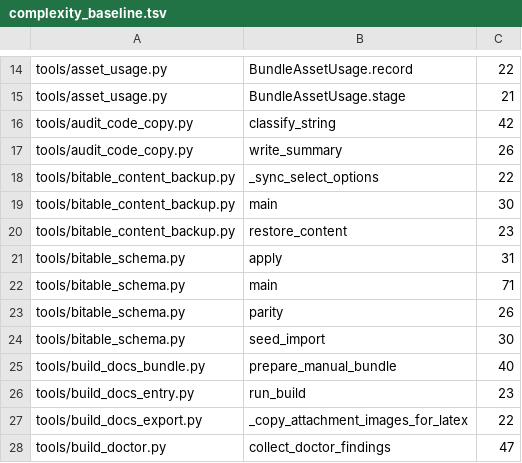
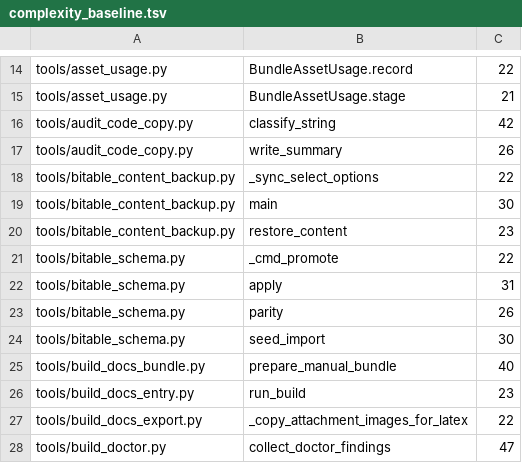
Before and after one commit to Bingboom/Hello-Docs, a TSV file: data/complexity_baseline.tsv, drawn as a sheet; only a part is shown, gaps mark what is left out; removed rows and columns are numbered as before the commit, all else as after; the diff names each change by its address in the sheet, - before the commit and + after, or states it on an @@ line.

```diff
--- a/data/complexity_baseline.tsv
+++ b/data/complexity_baseline.tsv
+row 21: tools/bitable_schema.py | _cmd_promote | 22
-row 22: tools/bitable_schema.py | main | 71
```
Also changed, not shown: 3 other files.
